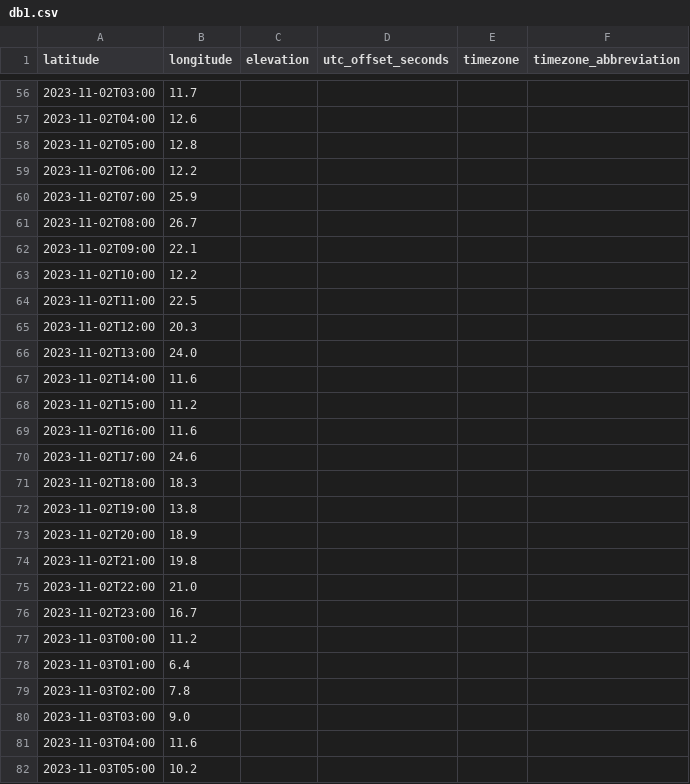
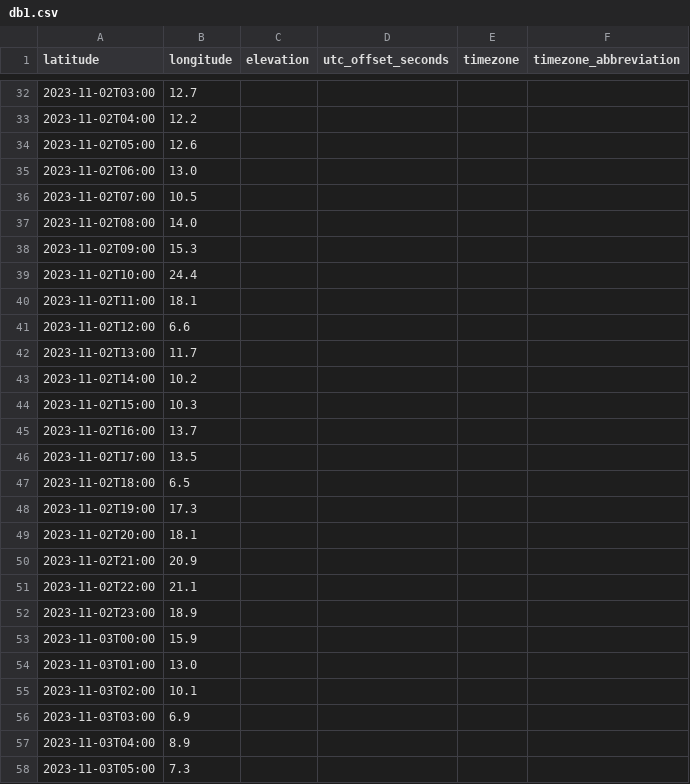
Before and after one commit to Guillaume-BR/meteo-gbr, a CSV file: data/db1.csv, drawn as a sheet; only a part is shown, gaps mark what is left out; addresses are those after the commit; the diff covers the shown part only; the diff names each change by its address in the sheet, - before the commit and + after, or states it on an @@ line.

```diff
--- a/data/db1.csv
+++ b/data/db1.csv
-B32 (longitude): 11.7
+B32 (longitude): 12.7
-B33 (longitude): 12.6
+B33 (longitude): 12.2
-B34 (longitude): 12.8
+B34 (longitude): 12.6
-B35 (longitude): 12.2
+B35 (longitude): 13.0
-B36 (longitude): 25.9
+B36 (longitude): 10.5
-B37 (longitude): 26.7
+B37 (longitude): 14.0
-B38 (longitude): 22.1
+B38 (longitude): 15.3
-B39 (longitude): 12.2
+B39 (longitude): 24.4
-B40 (longitude): 22.5
+B40 (longitude): 18.1
-B41 (longitude): 20.3
+B41 (longitude): 6.6
-B42 (longitude): 24.0
+B42 (longitude): 11.7
-B43 (longitude): 11.6
+B43 (longitude): 10.2
-B44 (longitude): 11.2
+B44 (longitude): 10.3
-B45 (longitude): 11.6
+B45 (longitude): 13.7
-B46 (longitude): 24.6
+B46 (longitude): 13.5
-B47 (longitude): 18.3
+B47 (longitude): 6.5
-B48 (longitude): 13.8
+B48 (longitude): 17.3
-B49 (longitude): 18.9
+B49 (longitude): 18.1
-B50 (longitude): 19.8
+B50 (longitude): 20.9
-B51 (longitude): 21.0
+B51 (longitude): 21.1
-B52 (longitude): 16.7
+B52 (longitude): 18.9
-B53 (longitude): 11.2
+B53 (longitude): 15.9
-B54 (longitude): 6.4
+B54 (longitude): 13.0
-B55 (longitude): 7.8
+B55 (longitude): 10.1
-B56 (longitude): 9.0
+B56 (longitude): 6.9
-B57 (longitude): 11.6
+B57 (longitude): 8.9
-B58 (longitude): 10.2
+B58 (longitude): 7.3
```
Also changed, not shown: 24 added rows, 24 removed rows and 68 edited cells elsewhere in this file, data/db.csv, 5 other files.
